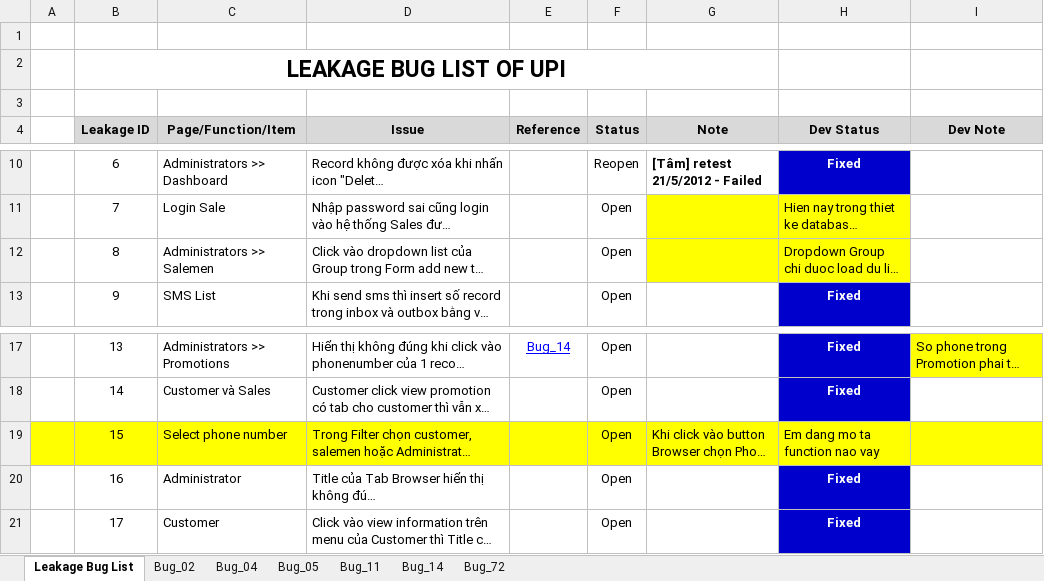
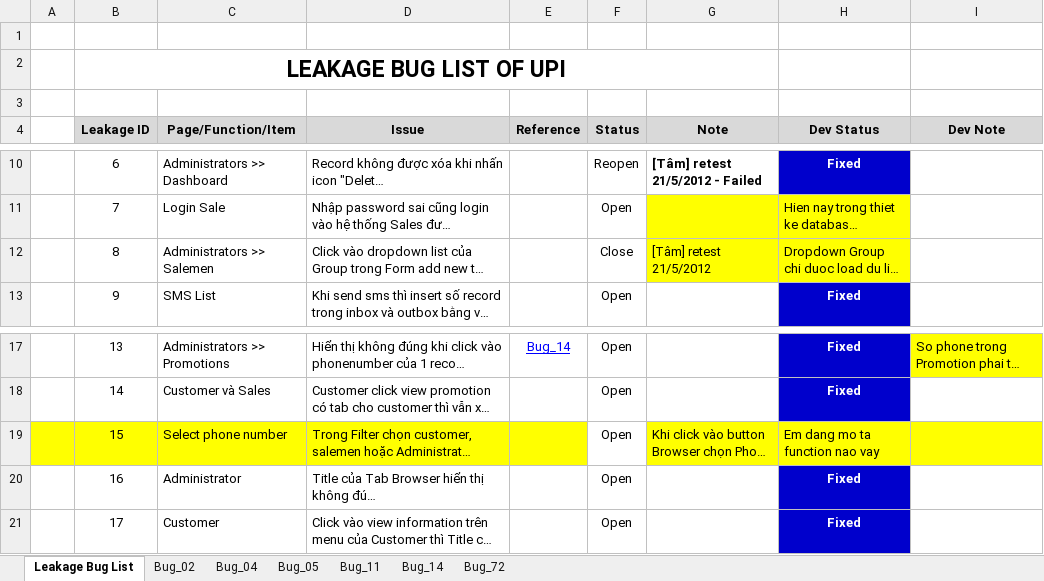
Before and after one commit to groshugo/unitedpharma, an Excel workbook: 04_TESTING/Leakage_Bug_List.xlsx, sheet Leakage Bug List, drawn as a sheet; only a part is shown, gaps mark what is left out; long unchanged cells end in …; values as stored, in another font and other column widths than the file's, no borders; conditional formats not drawn; the diff names each change by its address in the sheet, - before the commit and + after, or states it on an @@ line.

Commit message:
Update Bug

```diff
--- a/04_TESTING/Leakage_Bug_List.xlsx (sheet Leakage Bug List)
+++ b/04_TESTING/Leakage_Bug_List.xlsx (sheet Leakage Bug List)
-F12 (Status): Open
+F12 (Status): Close
-G12 (Note): (empty)
+G12 (Note): [Tâm] retest 21/5/2012
-F19 fill: #FFFF00
+F19 fill: none
```
